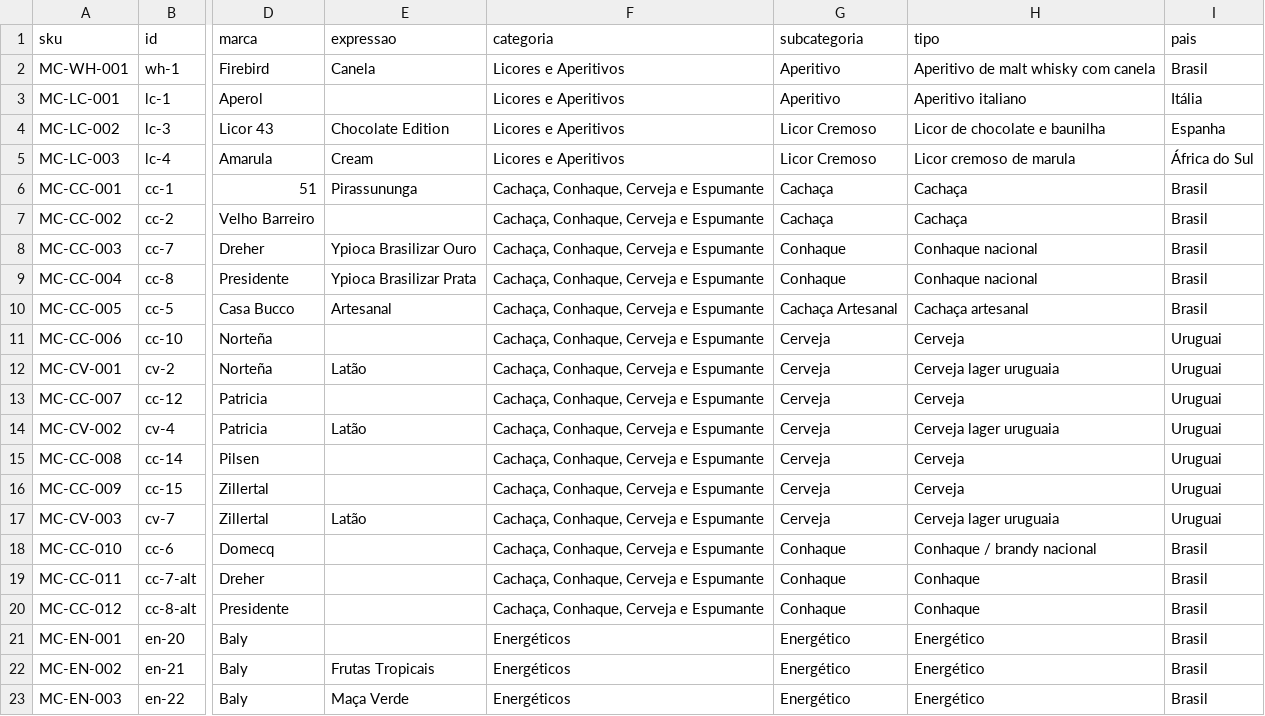
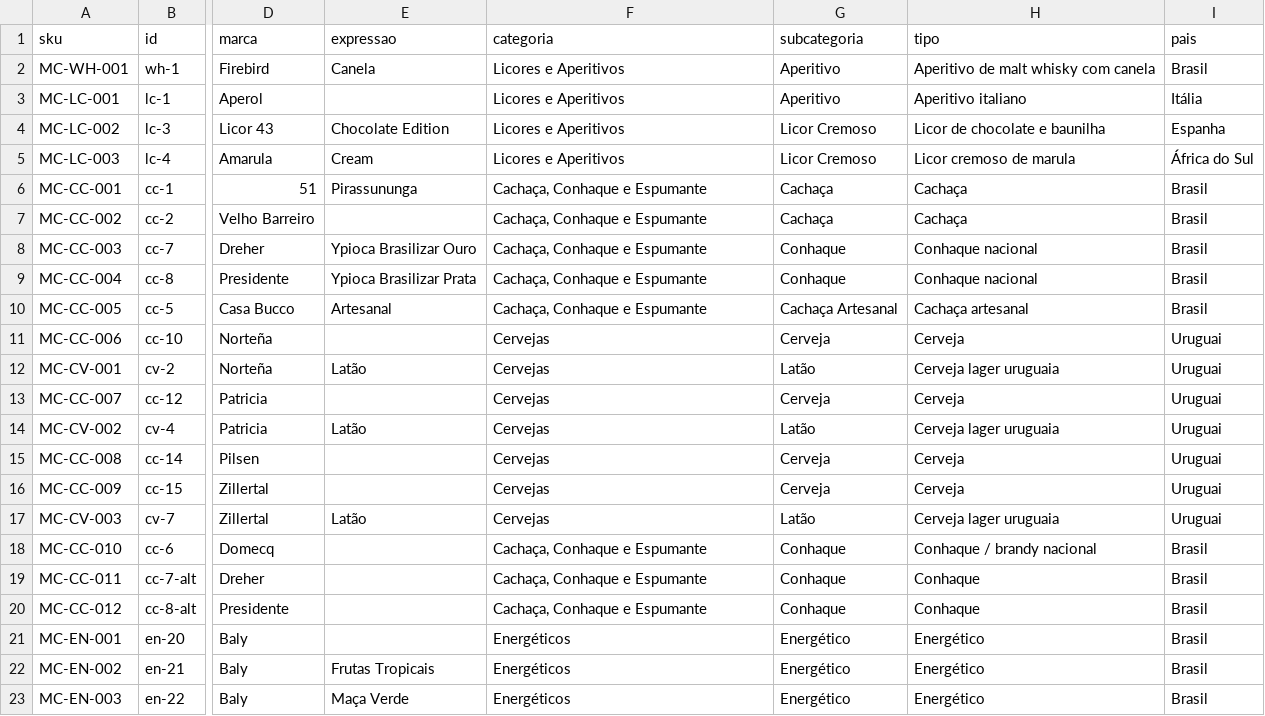
Before and after one commit to jeffcsmotta/monte-cristo-bebidas, a CSV file: dados/catalogo.csv, drawn as a sheet; only a part is shown, gaps mark what is left out; the diff names each change by its address in the sheet, - before the commit and + after, or states it on an @@ line.

Commit message:
feat(monte-cristo): api de catalogo com KV, sincronizacao em gestao-precos e saneamento da base

```diff
--- a/dados/catalogo.csv
+++ b/dados/catalogo.csv
-F6:F10 (categoria): Cachaça, Conhaque, Cerveja e Espumante
+F6:F10 (categoria): Cachaça, Conhaque e Espumante
-F11:F17 (categoria): Cachaça, Conhaque, Cerveja e Espumante
+F11:F17 (categoria): Cervejas
-G12 (subcategoria): Cerveja
+G12 (subcategoria): Latão
-G14 (subcategoria): Cerveja
+G14 (subcategoria): Latão
-G17 (subcategoria): Cerveja
+G17 (subcategoria): Latão
-F18:F20 (categoria): Cachaça, Conhaque, Cerveja e Espumante
+F18:F20 (categoria): Cachaça, Conhaque e Espumante
```
Also changed, not shown: 15 other files.
